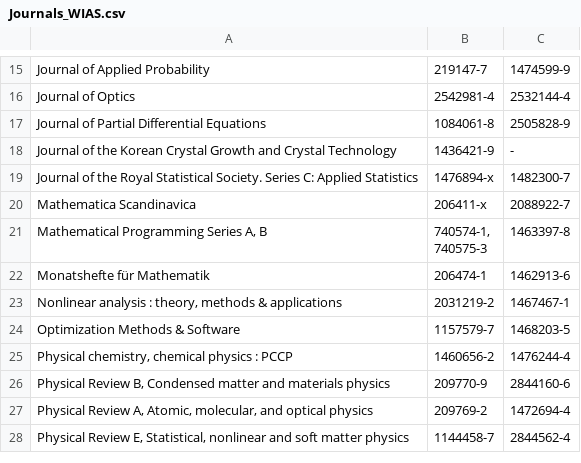
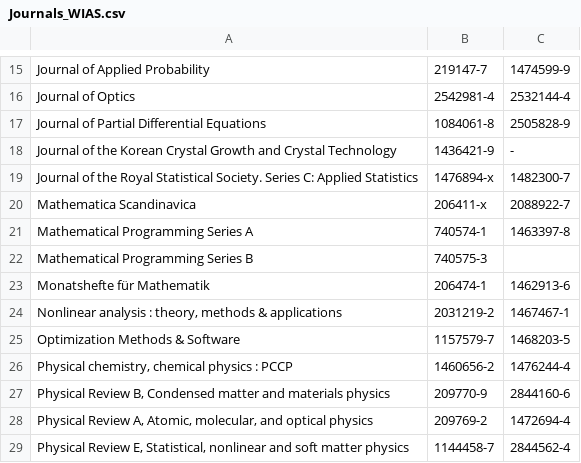
Before and after one commit to gbv/reposis_toolbox, a CSV file: ZDBD2mods/example/CSV_ZDBD_Import/Journals_WIAS.csv, drawn as a sheet; only a part is shown, gaps mark what is left out; ↵ is a line break in a cell; the diff names each change by its address in the sheet, - before the commit and + after, or states it on an @@ line.

Commit message:
fix data

```diff
--- a/ZDBD2mods/example/CSV_ZDBD_Import/Journals_WIAS.csv
+++ b/ZDBD2mods/example/CSV_ZDBD_Import/Journals_WIAS.csv
-A21: Mathematical Programming Series A, B
+A21: Mathematical Programming Series A
-B21: 740574-1, ↵ 740575-3
+B21: 740574-1
+row 22: Mathematical Programming Series B | 740575-3
```
